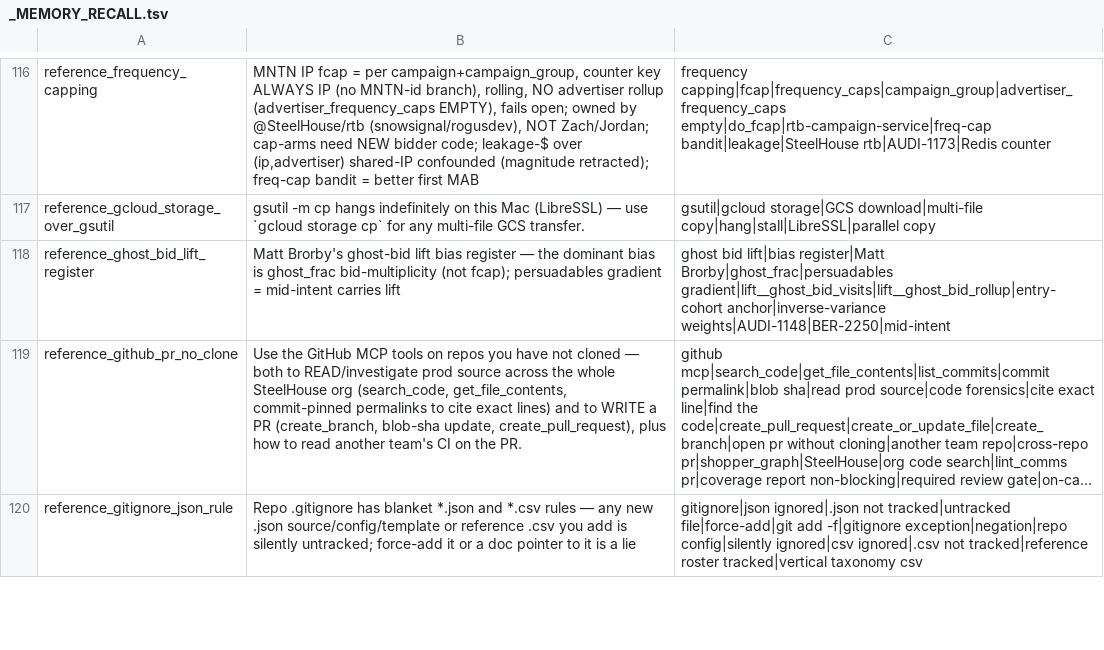
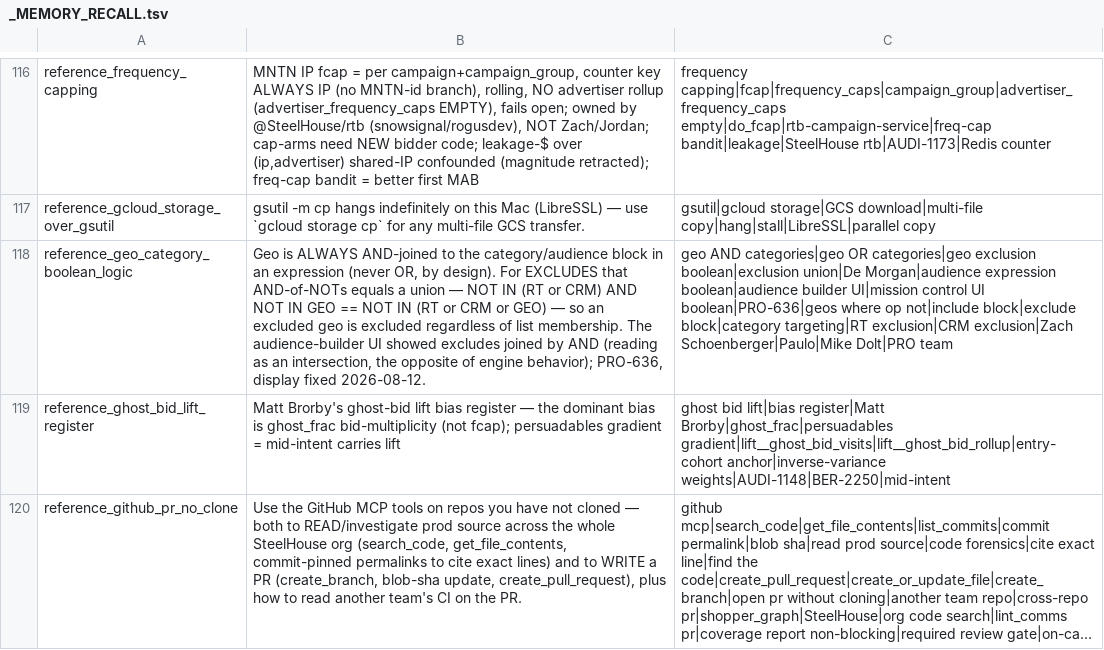
Before and after one commit to mdunn-mntn/malachi-workspace, a TSV file: knowledge/_MEMORY_RECALL.tsv, drawn as a sheet; only a part is shown, gaps mark what is left out; the shorter side is filled out with more unchanged rows; long unchanged cells end in …; the diff names each change by its address in the sheet, - before the commit and + after, or states it on an @@ line.

Commit message:
Knowledge: geo AND categories; exclude semantics are a union (PRO-636)
Geo is always AND-joined to the category block by design; no OR-with-geo
on includes. Excludes run NOT IN (RT or CRM) AND NOT IN GEO == NOT IN (RT
or CRM or GEO): an excluded geo drops the IP whatever lists it hits. The
UI joined exclusion rows with AND, the narrower reading; PRO-636, fixed
2026-08-12. Zach Schoenberger / Paulo Slack, not a code read.

```diff
--- a/knowledge/_MEMORY_RECALL.tsv
+++ b/knowledge/_MEMORY_RECALL.tsv
+row 118: reference_geo_category_boolean_logic | Geo is ALWAYS AND-joined to the category/audience block in an expression (never OR, by design). For EXCLUDES that AND-of-NOTs equals a union — NOT IN (RT or CRM) AND NOT IN GEO == NOT IN (RT or CRM or GEO) — so an excluded geo is excluded regardless of list membership. The audience-builder UI showed excludes joined by AND (reading as an intersection, the opposite of engine behavior); PRO-636, display fixed 2026-08-12. | geo AND categories|geo OR categories|geo exclusion boolean|exclusion union|De Morgan|audience expression boolean|audience builder UI|mission control UI boolean|PRO-636|geos where op not|include block|exclude block|category targeting|RT exclusion|CRM exclusion|Zach Schoenberger|Paulo|Mike Dolt|PRO team
```
Also changed, not shown: 5 other files.
